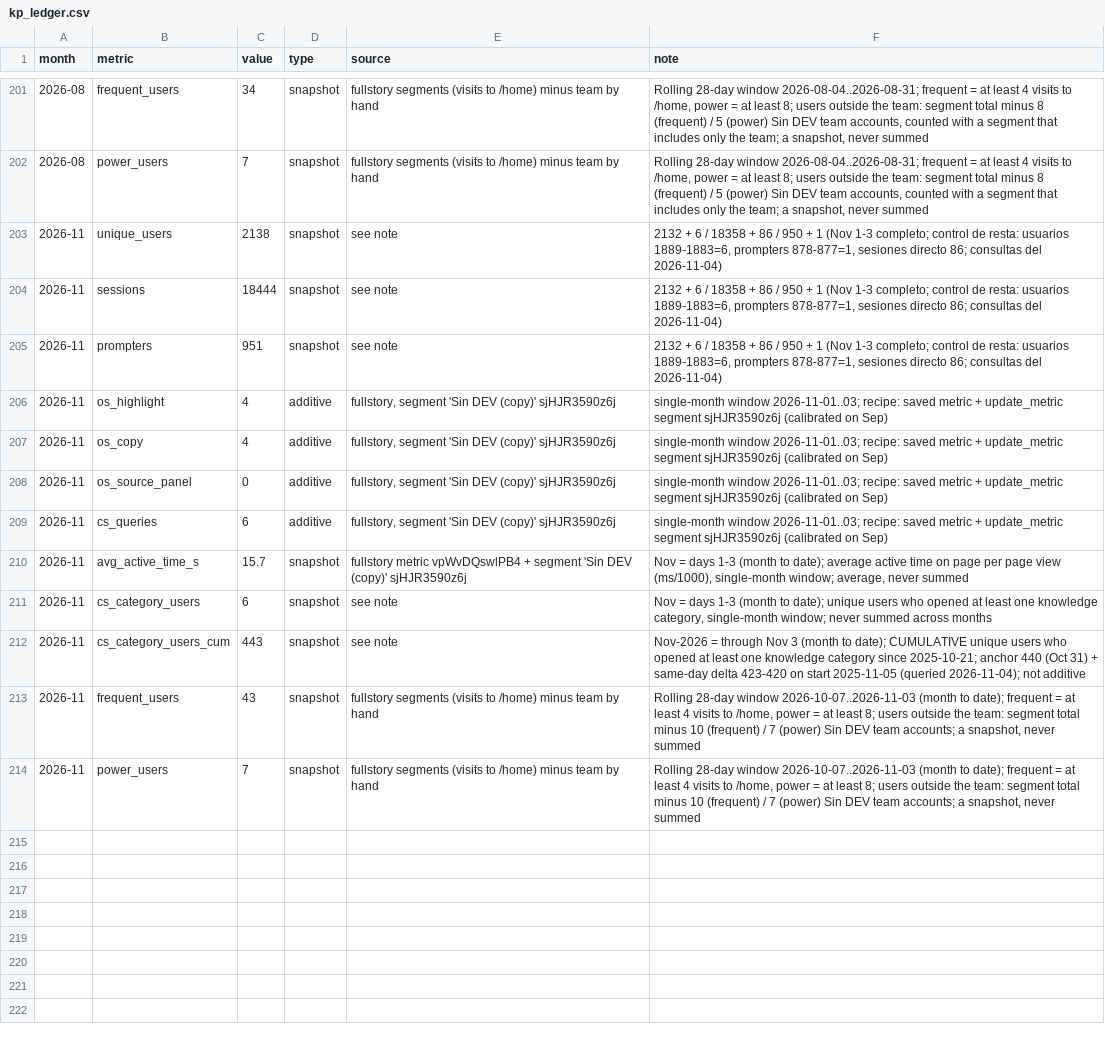
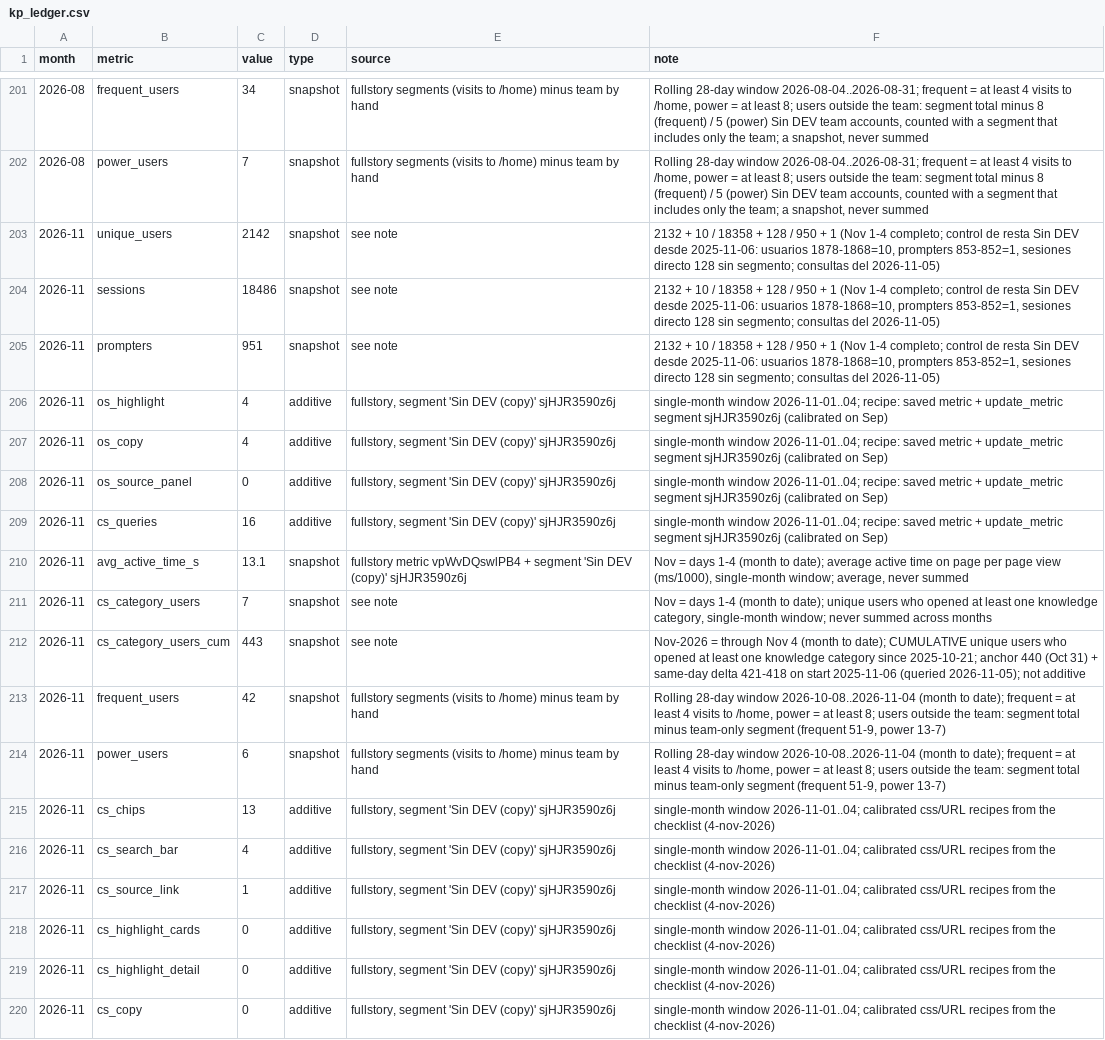
Before and after one commit to jimenasalinasg/KPsmoketest, a CSV file: data/kp_ledger.csv, drawn as a sheet; only a part is shown, gaps mark what is left out; the diff names each change by its address in the sheet, - before the commit and + after, or states it on an @@ line.

```diff
--- a/data/kp_ledger.csv
+++ b/data/kp_ledger.csv
-C203 (value): 2138
+C203 (value): 2142
-F203:F205 (note): 2132 + 6 / 18358 + 86 / 950 + 1 (Nov 1-3 completo; control de resta: usuarios 1889-1883=6, prompters 878-877=1, sesiones directo 86; consultas del 2026-11-04)
+F203:F205 (note): 2132 + 10 / 18358 + 128 / 950 + 1 (Nov 1-4 completo; control de resta Sin DEV desde 2025-11-06: usuarios 1878-1868=10, prompters 853-852=1, sesiones directo 128 sin segmento; consultas del 2026-11-05)
-C204 (value): 18444
+C204 (value): 18486
-F206:F209 (note): single-month window 2026-11-01..03; recipe: saved…
+F206:F209 (note): single-month window 2026-11-01..04; recipe: saved…
-C209 (value): 6
+C209 (value): 16
-C210 (value): 15.7
+C210 (value): 13.1
-F210 (note): …= days 1-3 (month to…
+F210 (note): …= days 1-4 (month to…
-C211 (value): 6
+C211 (value): 7
-F211 (note): …= days 1-3 (month to…
+F211 (note): …= days 1-4 (month to…
-F212 (note): …through Nov 3 (month to date); CUMULATIVE unique users who opened at least one knowledge category since 2025-10-21; anchor 440 (Oct 31) + same-day delta 423-420 on start 2025-11-05 (queried 2026-11-04); not additive
+F212 (note): …through Nov 4 (month to date); CUMULATIVE unique users who opened at least one knowledge category since 2025-10-21; anchor 440 (Oct 31) + same-day delta 421-418 on start 2025-11-06 (queried 2026-11-05); not additive
-C213 (value): 43
+C213 (value): 42
-F213:F214 (note): …28-day window 2026-10-07..2026-11-03 (month to date); frequent = at least 4 visits to /home, power = at least 8; users outside the team: segment total minus 10 (frequent) / 7 (power) Sin DEV team accounts; a snapshot, never summed
+F213:F214 (note): …28-day window 2026-10-08..2026-11-04 (month to date); frequent = at least 4 visits to /home, power = at least 8; users outside the team: segment total minus team-only segment (frequent 51-9, power 13-7)
-C214 (value): 7
+C214 (value): 6
+row 215: 2026-11 | cs_chips | 13 | additive | fullstory, segment 'Sin DEV (copy)' sjHJR3590z6j | single-month window 2026-11-01..04; calibrated css/URL recipes from the checklist (4-nov-2026)
+row 216: 2026-11 | cs_search_bar | 4 | additive | fullstory, segment 'Sin DEV (copy)' sjHJR3590z6j | single-month window 2026-11-01..04; calibrated css/URL recipes from the checklist (4-nov-2026)
+row 217: 2026-11 | cs_source_link | 1 | additive | fullstory, segment 'Sin DEV (copy)' sjHJR3590z6j | single-month window 2026-11-01..04; calibrated css/URL recipes from the checklist (4-nov-2026)
+row 218: 2026-11 | cs_highlight_cards | 0 | additive | fullstory, segment 'Sin DEV (copy)' sjHJR3590z6j | single-month window 2026-11-01..04; calibrated css/URL recipes from the checklist (4-nov-2026)
+row 219: 2026-11 | cs_highlight_detail | 0 | additive | fullstory, segment 'Sin DEV (copy)' sjHJR3590z6j | single-month window 2026-11-01..04; calibrated css/URL recipes from the checklist (4-nov-2026)
+row 220: 2026-11 | cs_copy | 0 | additive | fullstory, segment 'Sin DEV (copy)' sjHJR3590z6j | single-month window 2026-11-01..04; calibrated css/URL recipes from the checklist (4-nov-2026)
```
Also changed, not shown: 2 other files.
